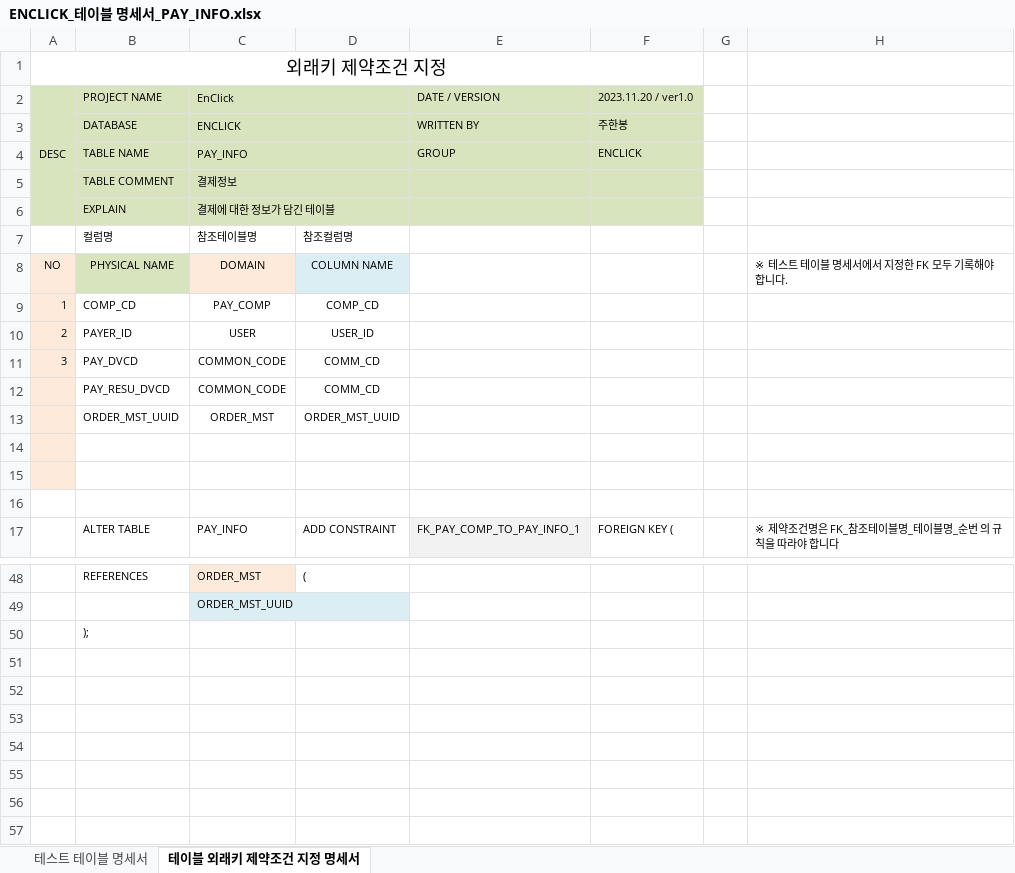
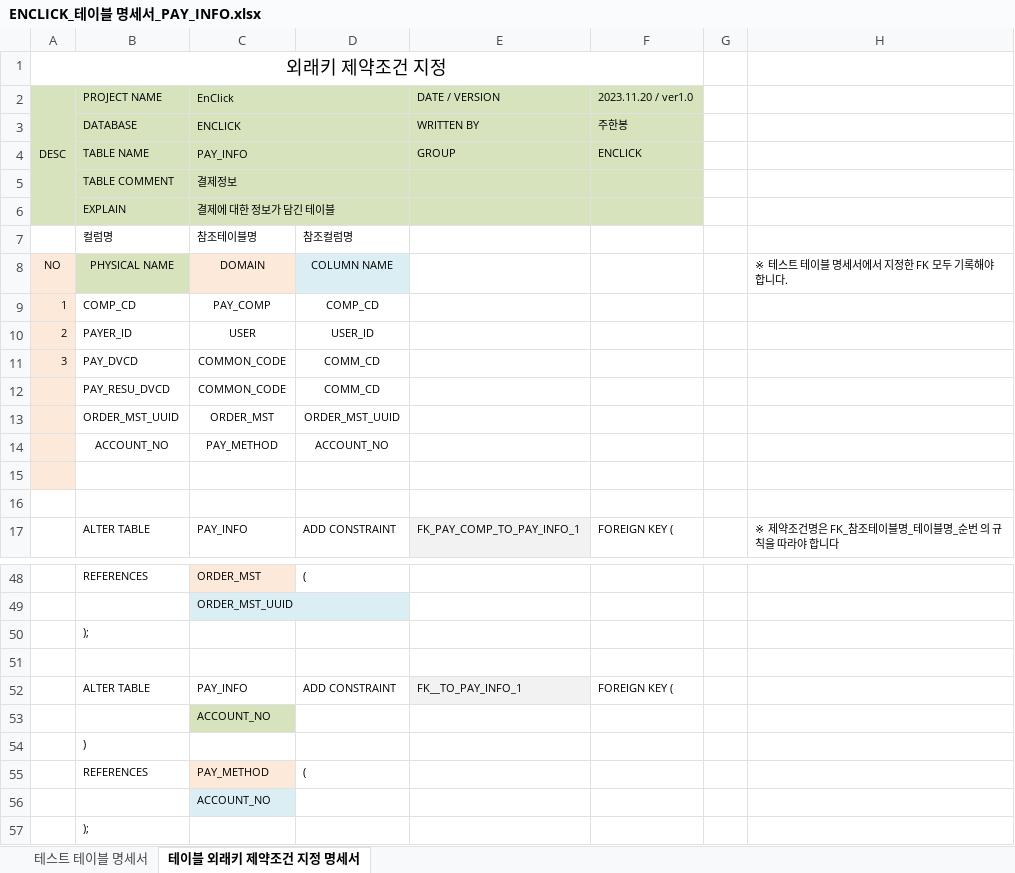
Before and after one commit to TurtleSwitch/EnClick-DOCU, an Excel workbook: DB Specification/ENCLICK_테이블 명세서_PAY_INFO.xlsx, sheet 테이블 외래키 제약조건 지정 명세서, drawn as a sheet; only a part is shown, gaps mark what is left out; values as stored, in another font and other column widths than the file's, no borders; charts and pictures not drawn; the diff names each change by its address in the sheet, - before the commit and + after, or states it on an @@ line.

Commit message:
PAY_INFO Column, 제약조건 추가

```diff
--- a/DB Specification/ENCLICK_테이블 명세서_PAY_INFO.xlsx (sheet 테이블 외래키 제약조건 지정 명세서)
+++ b/DB Specification/ENCLICK_테이블 명세서_PAY_INFO.xlsx (sheet 테이블 외래키 제약조건 지정 명세서)
-D2:D6 fill: #D7E4BD
+D2:D6 fill: none
-A3:A6 fill: #D7E4BD
+A3:A6 fill: none
-row 14: (empty)
+row 14:  | ACCOUNT_NO | PAY_METHOD | ACCOUNT_NO
+row 50:  | );
+row 51: (empty)
+row 52:  | ALTER TABLE | PAY_INFO | ADD CONSTRAINT | FK__TO_PAY_INFO_1 | FOREIGN KEY (
+row 53:  |  | ACCOUNT_NO
+row 54:  | )
+row 55:  | REFERENCES | PAY_METHOD | (
+row 56:  |  | ACCOUNT_NO
```
Also changed, not shown: sheet 테스트 테이블 명세서, charts or pictures.
